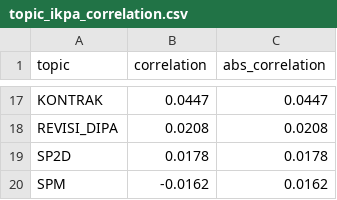
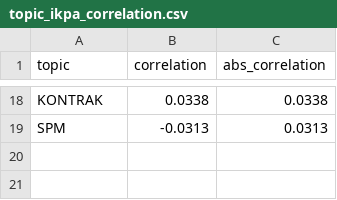
Before and after one commit to ariefkido/fiscal-service-intelligence, a CSV file: data/processed/topic_ikpa_correlation.csv, drawn as a sheet; only a part is shown, gaps mark what is left out; removed rows and columns are numbered as before the commit, all else as after; the diff covers the shown part only; the diff names each change by its address in the sheet, - before the commit and + after, or states it on an @@ line.

```diff
--- a/data/processed/topic_ikpa_correlation.csv
+++ b/data/processed/topic_ikpa_correlation.csv
-B18 (correlation): 0.0447
+B18 (correlation): 0.0338
-C18 (abs_correlation): 0.0447
+C18 (abs_correlation): 0.0338
-row 18: REVISI_DIPA | 0.0208 | 0.0208
-row 19: SP2D | 0.0178 | 0.0178
-B19 (correlation): -0.0162
+B19 (correlation): -0.0313
-C19 (abs_correlation): 0.0162
+C19 (abs_correlation): 0.0313
```
Also changed, not shown: 7 added rows, 6 removed rows and 18 edited cells elsewhere in this file, data/processed/risk_monitor_dataset.csv, data/processed/top10_emerging_latest.csv, 22 other files.
